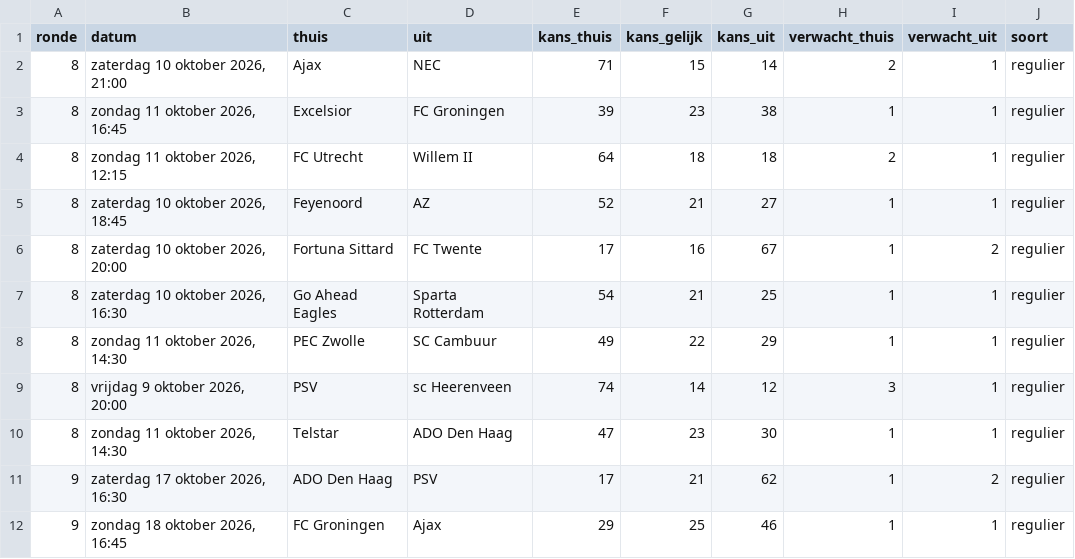
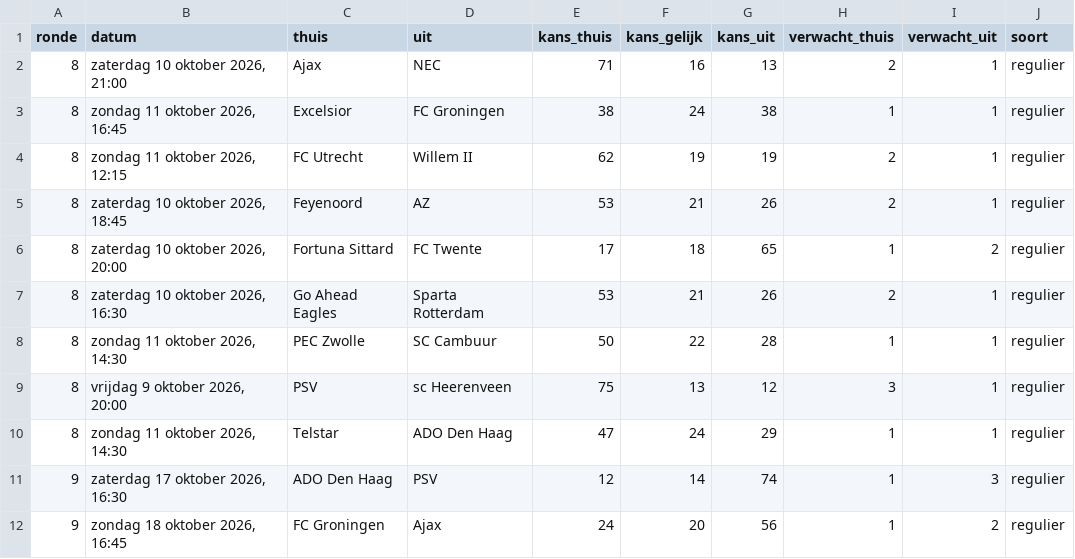
Before and after one commit to tajschneider/eredivisie-data-cvhj2027, a CSV file: programma.csv, drawn as a sheet; only a part is shown; the diff covers the shown part only.

```diff
--- a/programma.csv
+++ b/programma.csv
@@ -1,12 +1,12 @@
 ronde,datum,thuis,uit,kans_thuis,kans_gelijk,kans_uit,verwacht_thuis,verwacht_uit,soort
-8,"zaterdag 10 oktober 2026, 21:00",Ajax,NEC,71,15,14,2,1,regulier
-8,"zondag 11 oktober 2026, 16:45",Excelsior,FC Groningen,39,23,38,1,1,regulier
-8,"zondag 11 oktober 2026, 12:15",FC Utrecht,Willem II,64,18,18,2,1,regulier
-8,"zaterdag 10 oktober 2026, 18:45",Feyenoord,AZ,52,21,27,1,1,regulier
-8,"zaterdag 10 oktober 2026, 20:00",Fortuna Sittard,FC Twente,17,16,67,1,2,regulier
-8,"zaterdag 10 oktober 2026, 16:30",Go Ahead Eagles,Sparta Rotterdam,54,21,25,1,1,regulier
-8,"zondag 11 oktober 2026, 14:30",PEC Zwolle,SC Cambuur,49,22,29,1,1,regulier
-8,"vrijdag 9 oktober 2026, 20:00",PSV,sc Heerenveen,74,14,12,3,1,regulier
-8,"zondag 11 oktober 2026, 14:30",Telstar,ADO Den Haag,47,23,30,1,1,regulier
-9,"zaterdag 17 oktober 2026, 16:30",ADO Den Haag,PSV,17,21,62,1,2,regulier
-9,"zondag 18 oktober 2026, 16:45",FC Groningen,Ajax,29,25,46,1,1,regulier
+8,"zaterdag 10 oktober 2026, 21:00",Ajax,NEC,71,16,13,2,1,regulier
+8,"zondag 11 oktober 2026, 16:45",Excelsior,FC Groningen,38,24,38,1,1,regulier
+8,"zondag 11 oktober 2026, 12:15",FC Utrecht,Willem II,62,19,19,2,1,regulier
+8,"zaterdag 10 oktober 2026, 18:45",Feyenoord,AZ,53,21,26,2,1,regulier
+8,"zaterdag 10 oktober 2026, 20:00",Fortuna Sittard,FC Twente,17,18,65,1,2,regulier
+8,"zaterdag 10 oktober 2026, 16:30",Go Ahead Eagles,Sparta Rotterdam,53,21,26,2,1,regulier
+8,"zondag 11 oktober 2026, 14:30",PEC Zwolle,SC Cambuur,50,22,28,1,1,regulier
+8,"vrijdag 9 oktober 2026, 20:00",PSV,sc Heerenveen,75,13,12,3,1,regulier
+8,"zondag 11 oktober 2026, 14:30",Telstar,ADO Den Haag,47,24,29,1,1,regulier
+9,"zaterdag 17 oktober 2026, 16:30",ADO Den Haag,PSV,12,14,74,1,3,regulier
+9,"zondag 18 oktober 2026, 16:45",FC Groningen,Ajax,24,20,56,1,2,regulier
```
Also changed, not shown: 36 edited cells elsewhere in this file, prijzen.csv, 2 other files.
